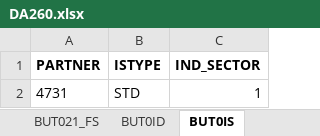
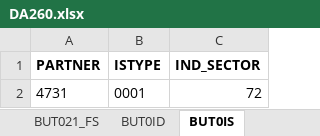
Before and after one commit to SAP-samples/teched2022-DA260, an Excel workbook: exercises/ex3/DA260.xlsx, sheet BUT0IS, drawn as a sheet; values as stored, in another font and other column widths than the file's, no borders; the diff names each change by its address in the sheet, - before the commit and + after, or states it on an @@ line.

```diff
--- a/exercises/ex3/DA260.xlsx (sheet BUT0IS)
+++ b/exercises/ex3/DA260.xlsx (sheet BUT0IS)
-B2 (ISTYPE): STD
+B2 (ISTYPE): 0001
-C2 (IND_SECTOR): 1
+C2 (IND_SECTOR): 72
```
Also changed, not shown: sheet ADRC, 2 other files.
